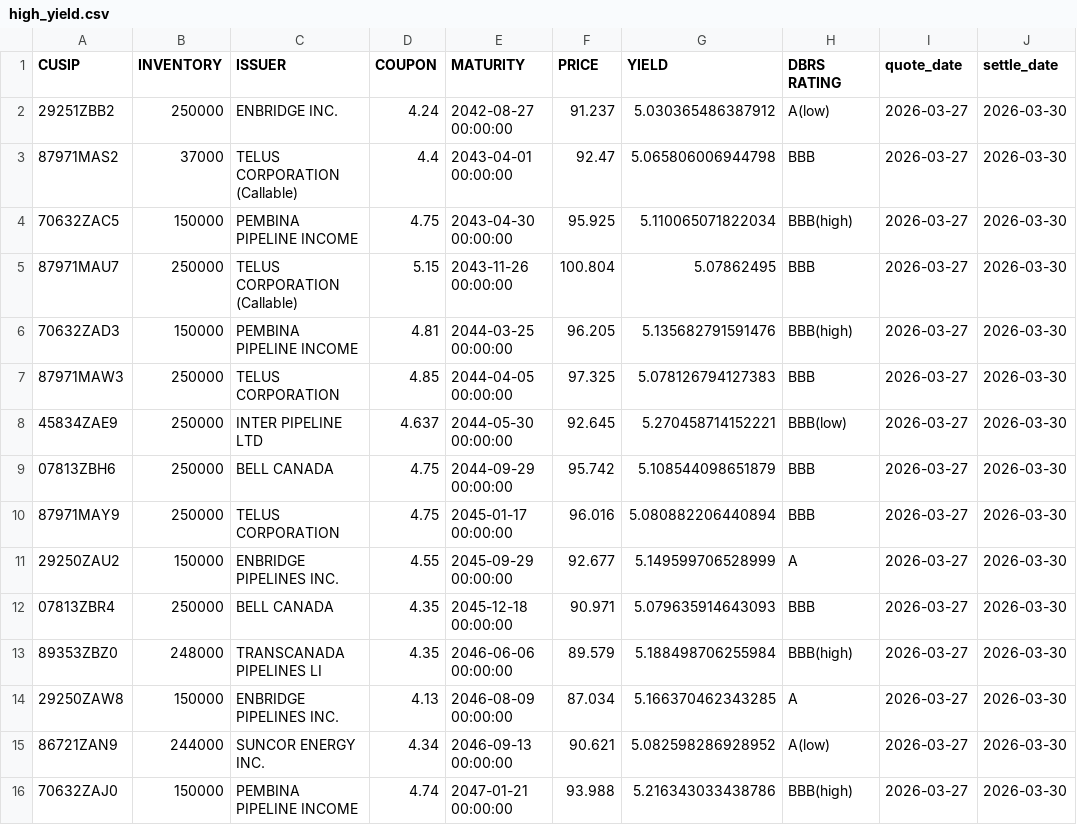
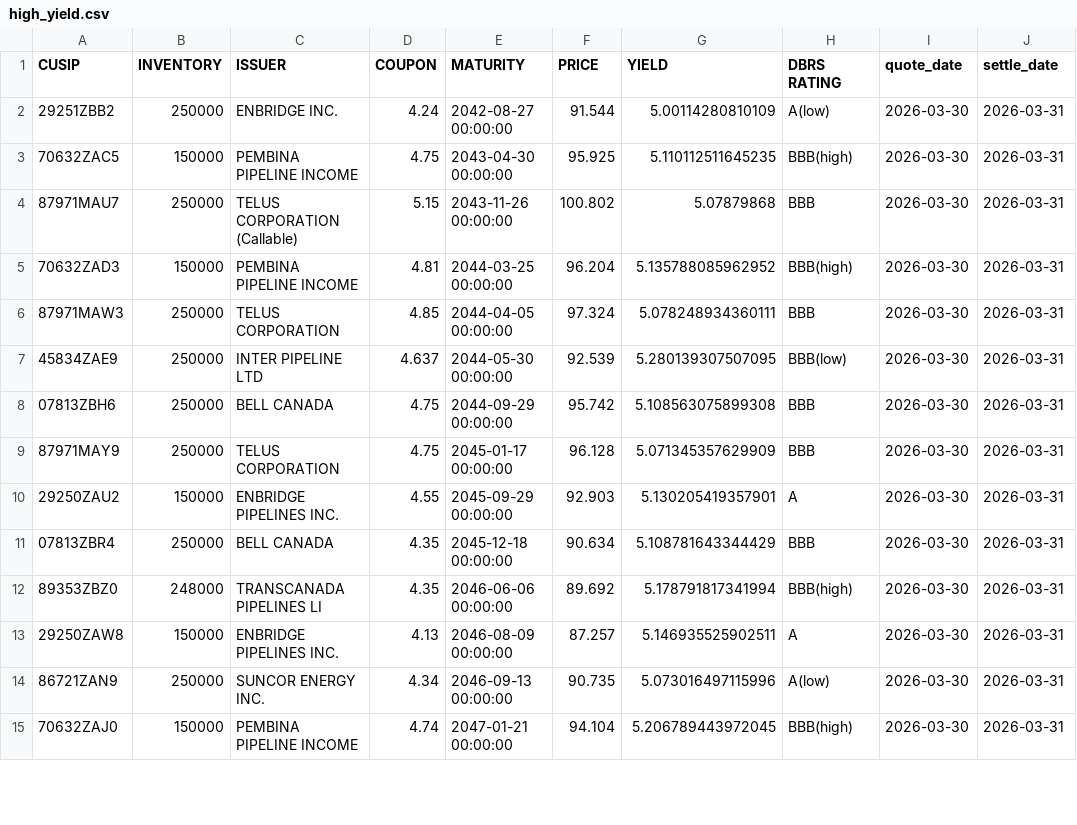
Before and after one commit to LVG77/qt-bonds, a CSV file: high_yield.csv, drawn as a sheet; only a part is shown; the diff covers the shown part only.

```diff
--- a/high_yield.csv
+++ b/high_yield.csv
@@ -1,16 +1,15 @@
 CUSIP,INVENTORY,ISSUER,COUPON,MATURITY,PRICE,YIELD,DBRS RATING,quote_date,settle_date
-29251ZBB2,250000,ENBRIDGE INC.,4.24,2042-08-27 00:00:00,91.237,5.030365486387912,A(low),2026-03-27,2026-03-30
-87971MAS2,37000,TELUS CORPORATION  (Callable),4.4,2043-04-01 00:00:00,92.47,5.065806006944798,BBB,2026-03-27,2026-03-30
-70632ZAC5,150000,PEMBINA PIPELINE INCOME,4.75,2043-04-30 00:00:00,95.925,5.110065071822034,BBB(high),2026-03-27,2026-03-30
-87971MAU7,250000,TELUS CORPORATION  (Callable),5.15,2043-11-26 00:00:00,100.804,5.07862495,BBB,2026-03-27,2026-03-30
-70632ZAD3,150000,PEMBINA PIPELINE INCOME,4.81,2044-03-25 00:00:00,96.205,5.135682791591476,BBB(high),2026-03-27,2026-03-30
-87971MAW3,250000,TELUS CORPORATION,4.85,2044-04-05 00:00:00,97.325,5.078126794127383,BBB,2026-03-27,2026-03-30
-45834ZAE9,250000,INTER PIPELINE LTD,4.637,2044-05-30 00:00:00,92.645,5.270458714152221,BBB(low),2026-03-27,2026-03-30
-07813ZBH6,250000,BELL CANADA,4.75,2044-09-29 00:00:00,95.742,5.108544098651879,BBB,2026-03-27,2026-03-30
-87971MAY9,250000,TELUS CORPORATION,4.75,2045-01-17 00:00:00,96.016,5.080882206440894,BBB,2026-03-27,2026-03-30
-29250ZAU2,150000,ENBRIDGE PIPELINES INC.,4.55,2045-09-29 00:00:00,92.677,5.149599706528999,A,2026-03-27,2026-03-30
-07813ZBR4,250000,BELL CANADA,4.35,2045-12-18 00:00:00,90.971,5.079635914643093,BBB,2026-03-27,2026-03-30
-89353ZBZ0,248000,TRANSCANADA PIPELINES LI,4.35,2046-06-06 00:00:00,89.579,5.188498706255984,BBB(high),2026-03-27,2026-03-30
-29250ZAW8,150000,ENBRIDGE PIPELINES INC.,4.13,2046-08-09 00:00:00,87.034,5.166370462343285,A,2026-03-27,2026-03-30
-86721ZAN9,244000,SUNCOR ENERGY INC.,4.34,2046-09-13 00:00:00,90.621,5.082598286928952,A(low),2026-03-27,2026-03-30
-70632ZAJ0,150000,PEMBINA PIPELINE INCOME,4.74,2047-01-21 00:00:00,93.988,5.216343033438786,BBB(high),2026-03-27,2026-03-30
+29251ZBB2,250000,ENBRIDGE INC.,4.24,2042-08-27 00:00:00,91.544,5.00114280810109,A(low),2026-03-30,2026-03-31
+70632ZAC5,150000,PEMBINA PIPELINE INCOME,4.75,2043-04-30 00:00:00,95.925,5.110112511645235,BBB(high),2026-03-30,2026-03-31
+87971MAU7,250000,TELUS CORPORATION  (Callable),5.15,2043-11-26 00:00:00,100.802,5.07879868,BBB,2026-03-30,2026-03-31
+70632ZAD3,150000,PEMBINA PIPELINE INCOME,4.81,2044-03-25 00:00:00,96.204,5.135788085962952,BBB(high),2026-03-30,2026-03-31
+87971MAW3,250000,TELUS CORPORATION,4.85,2044-04-05 00:00:00,97.324,5.078248934360111,BBB,2026-03-30,2026-03-31
+45834ZAE9,250000,INTER PIPELINE LTD,4.637,2044-05-30 00:00:00,92.539,5.280139307507095,BBB(low),2026-03-30,2026-03-31
+07813ZBH6,250000,BELL CANADA,4.75,2044-09-29 00:00:00,95.742,5.108563075899308,BBB,2026-03-30,2026-03-31
+87971MAY9,250000,TELUS CORPORATION,4.75,2045-01-17 00:00:00,96.128,5.071345357629909,BBB,2026-03-30,2026-03-31
+29250ZAU2,150000,ENBRIDGE PIPELINES INC.,4.55,2045-09-29 00:00:00,92.903,5.130205419357901,A,2026-03-30,2026-03-31
+07813ZBR4,250000,BELL CANADA,4.35,2045-12-18 00:00:00,90.634,5.108781643344429,BBB,2026-03-30,2026-03-31
+89353ZBZ0,248000,TRANSCANADA PIPELINES LI,4.35,2046-06-06 00:00:00,89.692,5.178791817341994,BBB(high),2026-03-30,2026-03-31
+29250ZAW8,150000,ENBRIDGE PIPELINES INC.,4.13,2046-08-09 00:00:00,87.257,5.146935525902511,A,2026-03-30,2026-03-31
+86721ZAN9,250000,SUNCOR ENERGY INC.,4.34,2046-09-13 00:00:00,90.735,5.073016497115996,A(low),2026-03-30,2026-03-31
+70632ZAJ0,150000,PEMBINA PIPELINE INCOME,4.74,2047-01-21 00:00:00,94.104,5.206789443972045,BBB(high),2026-03-30,2026-03-31
```
Also changed, not shown: 1 removed row and 55 edited cells elsewhere in this file, corporate.csv, coupon.csv, 4 other files.
